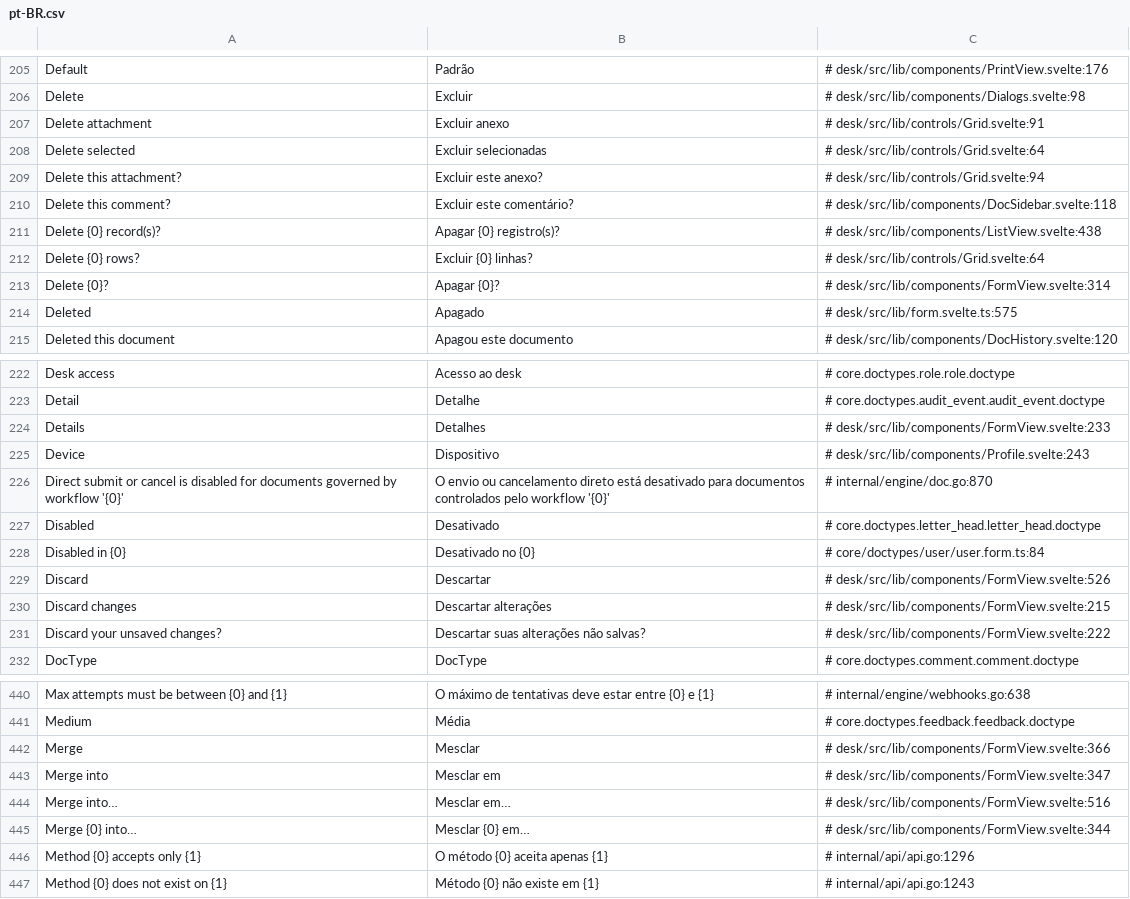
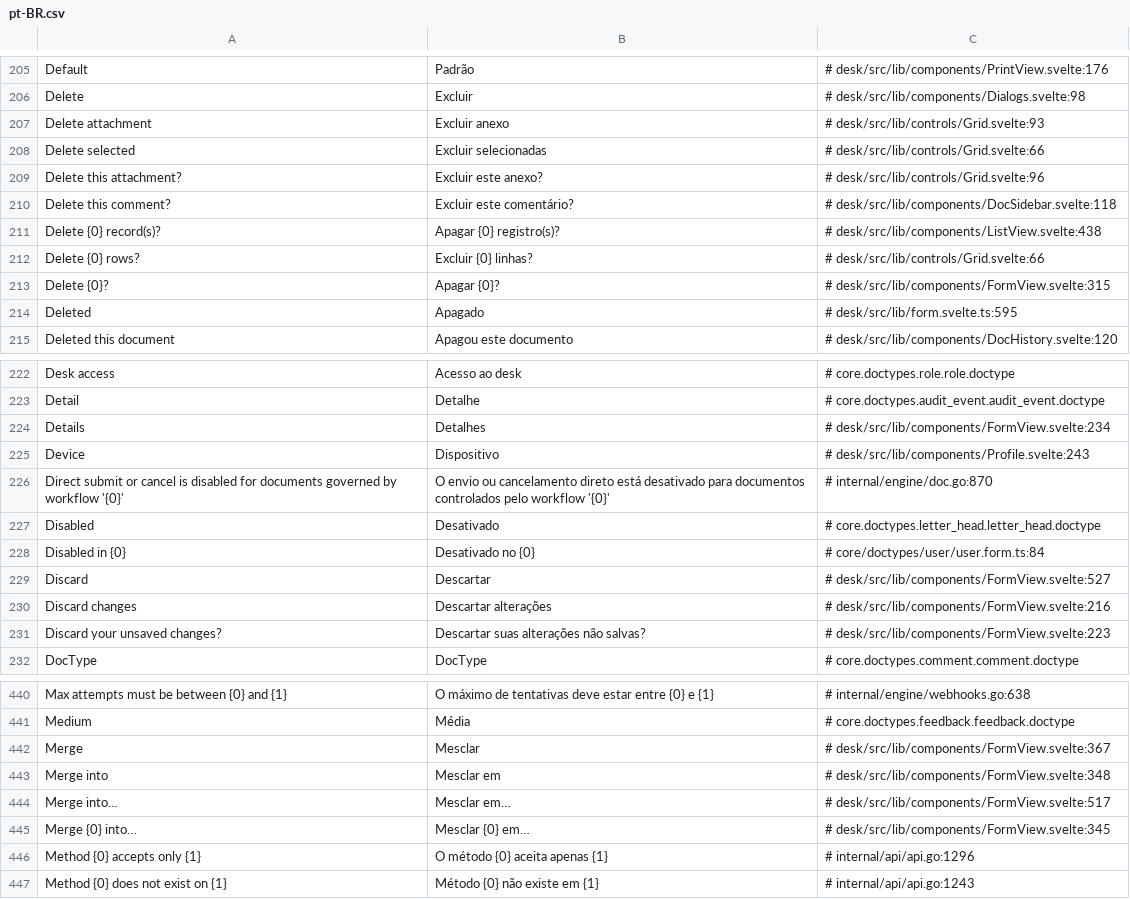
Before and after one commit to jrvidotti/ddcore, a CSV file: core/translations/pt-BR.csv, drawn as a sheet; only a part is shown, gaps mark what is left out; the diff covers the shown part only.

```diff
--- a/core/translations/pt-BR.csv
+++ b/core/translations/pt-BR.csv
@@ -206,10 +206,10 @@ Default,Padrão,# desk/src/lib/components/PrintView.svelte:176
 Delete,Excluir,# desk/src/lib/components/Dialogs.svelte:98
-Delete attachment,Excluir anexo,# desk/src/lib/controls/Grid.svelte:91
-Delete selected,Excluir selecionadas,# desk/src/lib/controls/Grid.svelte:64
-Delete this attachment?,Excluir este anexo?,# desk/src/lib/controls/Grid.svelte:94
+Delete attachment,Excluir anexo,# desk/src/lib/controls/Grid.svelte:93
+Delete selected,Excluir selecionadas,# desk/src/lib/controls/Grid.svelte:66
+Delete this attachment?,Excluir este anexo?,# desk/src/lib/controls/Grid.svelte:96
 Delete this comment?,Excluir este comentário?,# desk/src/lib/components/DocSidebar.svelte:118
 Delete {0} record(s)?,Apagar {0} registro(s)?,# desk/src/lib/components/ListView.svelte:438
-Delete {0} rows?,Excluir {0} linhas?,# desk/src/lib/controls/Grid.svelte:64
-Delete {0}?,Apagar {0}?,# desk/src/lib/components/FormView.svelte:314
-Deleted,Apagado,# desk/src/lib/form.svelte.ts:575
+Delete {0} rows?,Excluir {0} linhas?,# desk/src/lib/controls/Grid.svelte:66
+Delete {0}?,Apagar {0}?,# desk/src/lib/components/FormView.svelte:315
+Deleted,Apagado,# desk/src/lib/form.svelte.ts:595
 Deleted this document,Apagou este documento,# desk/src/lib/components/DocHistory.svelte:120
@@ -223,3 +223,3 @@ Desk access,Acesso ao desk,# core.doctypes.role.role.doctype
 Detail,Detalhe,# core.doctypes.audit_event.audit_event.doctype
-Details,Detalhes,# desk/src/lib/components/FormView.svelte:233
+Details,Detalhes,# desk/src/lib/components/FormView.svelte:234
 Device,Dispositivo,# desk/src/lib/components/Profile.svelte:243
@@ -228,5 +228,5 @@ Disabled,Desativado,# core.doctypes.letter_head.letter_head.doctype
 Disabled in {0},Desativado no {0},# core/doctypes/user/user.form.ts:84
-Discard,Descartar,# desk/src/lib/components/FormView.svelte:526
-Discard changes,Descartar alterações,# desk/src/lib/components/FormView.svelte:215
-Discard your unsaved changes?,Descartar suas alterações não salvas?,# desk/src/lib/components/FormView.svelte:222
+Discard,Descartar,# desk/src/lib/components/FormView.svelte:527
+Discard changes,Descartar alterações,# desk/src/lib/components/FormView.svelte:216
+Discard your unsaved changes?,Descartar suas alterações não salvas?,# desk/src/lib/components/FormView.svelte:223
 DocType,DocType,# core.doctypes.comment.comment.doctype
@@ -441,6 +441,6 @@ Max attempts must be between {0} and {1},O máximo de tentativas deve estar entr
 Medium,Média,# core.doctypes.feedback.feedback.doctype
-Merge,Mesclar,# desk/src/lib/components/FormView.svelte:366
-Merge into,Mesclar em,# desk/src/lib/components/FormView.svelte:347
-Merge into…,Mesclar em…,# desk/src/lib/components/FormView.svelte:516
-Merge {0} into…,Mesclar {0} em…,# desk/src/lib/components/FormView.svelte:344
+Merge,Mesclar,# desk/src/lib/components/FormView.svelte:367
+Merge into,Mesclar em,# desk/src/lib/components/FormView.svelte:348
+Merge into…,Mesclar em…,# desk/src/lib/components/FormView.svelte:517
+Merge {0} into…,Mesclar {0} em…,# desk/src/lib/components/FormView.svelte:345
 Method {0} accepts only {1},O método {0} aceita apenas {1},# internal/api/api.go:1296
```
Also changed, not shown: 1 added row and 52 edited cells elsewhere in this file, 14 other files.
